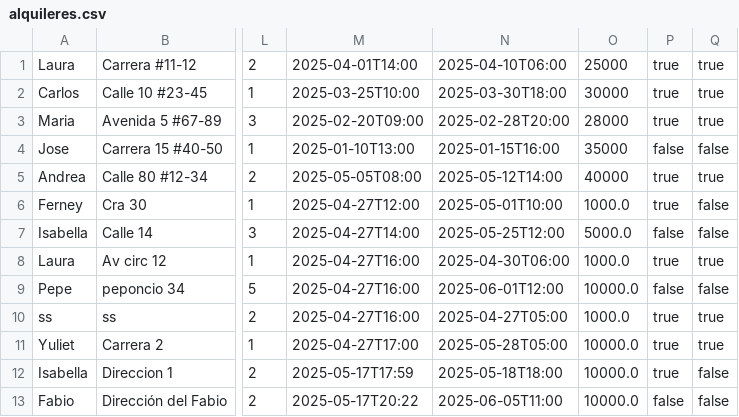
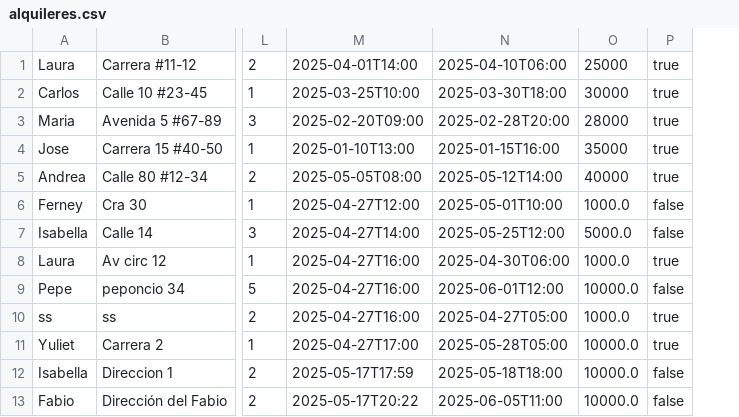
Before and after one commit to FerSAR25/GestordePrestamos, a CSV file: alquileres.csv, drawn as a sheet; only a part is shown, gaps mark what is left out; the diff names each change by its address in the sheet, - before the commit and + after, or states it on an @@ line.

Commit message:
Se cambio de csv a Json y ahora maneja correctamente la clase Alquiler en lugar de usar String

```diff
--- a/alquileres.csv
+++ b/alquileres.csv
-column Q, rows 1-13: true | true | true | false | true | false | false | true | false | true | true | false | false
-P4: false
+P4: true
-P6: true
+P6: false
-P12: true
+P12: false
```
Also changed, not shown: 12 other files.
